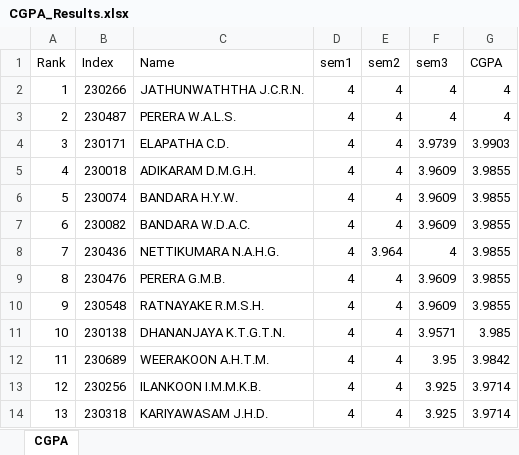
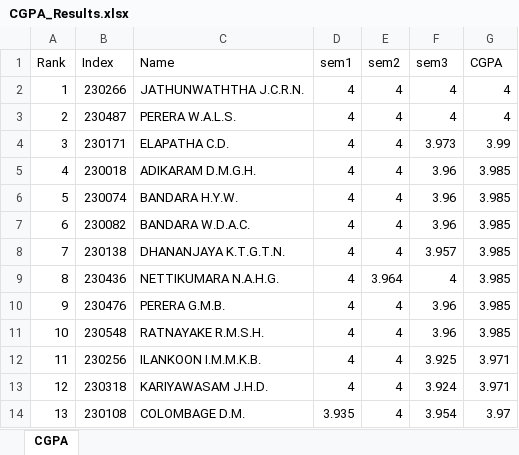
Before and after one commit to LGsekara1/CGPA-gen, an Excel workbook: output/CGPA_Results.xlsx, sheet CGPA, drawn as a sheet; only a part is shown; values as stored, in another font and other column widths than the file's, no borders; the diff covers the shown part only; the diff names each change by its address in the sheet, - before the commit and + after, or states it on an @@ line.

```diff
--- a/output/CGPA_Results.xlsx (sheet CGPA)
+++ b/output/CGPA_Results.xlsx (sheet CGPA)
-F4 (sem3): 3.9739
+F4 (sem3): 3.973
-G4 (CGPA): 3.9903
+G4 (CGPA): 3.99
-F5:F7 (sem3): 3.9609
+F5:F7 (sem3): 3.96
-G5:G10 (CGPA): 3.9855
+G5:G10 (CGPA): 3.985
-B8 (Index): 230436
+B8 (Index): 230138
-C8 (Name): NETTIKUMARA N.A.H.G.
+C8 (Name): DHANANJAYA K.T.G.T.N.
-E8 (sem2): 3.964
+E8 (sem2): 4
-F8 (sem3): 4
+F8 (sem3): 3.957
-B9 (Index): 230476
+B9 (Index): 230436
-C9 (Name): PERERA G.M.B.
+C9 (Name): NETTIKUMARA N.A.H.G.
-E9 (sem2): 4
+E9 (sem2): 3.964
-F9 (sem3): 3.9609
+F9 (sem3): 4
-B10 (Index): 230548
+B10 (Index): 230476
-C10 (Name): RATNAYAKE R.M.S.H.
+C10 (Name): PERERA G.M.B.
-F10 (sem3): 3.9609
+F10 (sem3): 3.96
-B11 (Index): 230138
+B11 (Index): 230548
-C11 (Name): DHANANJAYA K.T.G.T.N.
+C11 (Name): RATNAYAKE R.M.S.H.
-F11 (sem3): 3.9571
+F11 (sem3): 3.96
-B12 (Index): 230689
+B12 (Index): 230256
-C12 (Name): WEERAKOON A.H.T.M.
+C12 (Name): ILANKOON I.M.M.K.B.
-F12 (sem3): 3.95
+F12 (sem3): 3.925
-G12 (CGPA): 3.9842
+G12 (CGPA): 3.971
-B13 (Index): 230256
+B13 (Index): 230318
-C13 (Name): ILANKOON I.M.M.K.B.
+C13 (Name): KARIYAWASAM J.H.D.
-F13 (sem3): 3.925
+F13 (sem3): 3.924
-G13 (CGPA): 3.9714
+G13 (CGPA): 3.971
-B14 (Index): 230318
+B14 (Index): 230108
-C14 (Name): KARIYAWASAM J.H.D.
+C14 (Name): COLOMBAGE D.M.
-D14 (sem1): 4
+D14 (sem1): 3.935
-F14 (sem3): 3.925
+F14 (sem3): 3.954
-G14 (CGPA): 3.9714
+G14 (CGPA): 3.97
```
Also changed, not shown: 568 edited cells elsewhere in this sheet, output/Results - sem1 (Extended).xlsx, output/Results - sem1.xlsx, 7 other files.
